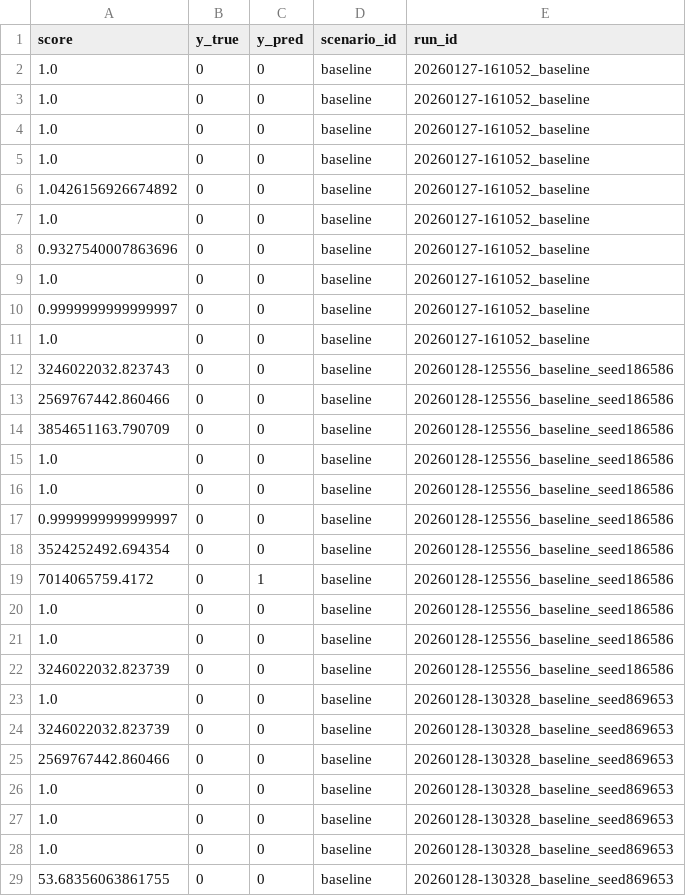
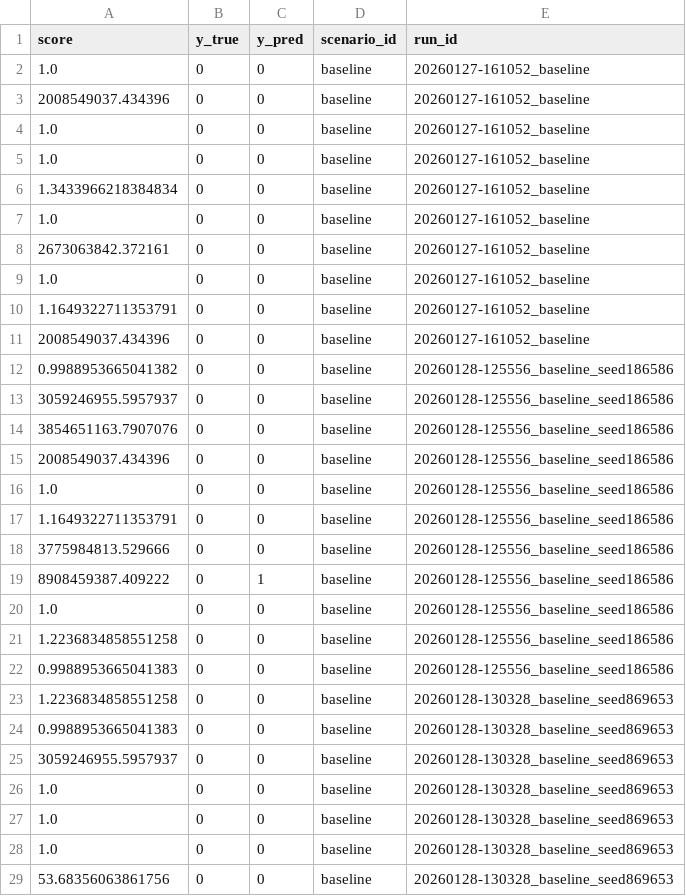
Before and after one commit to manuv2000/Praca_inzynierska, a CSV file: data_prepared/unsupervised/step4_lof/test_scores.csv, drawn as a sheet; only a part is shown; the diff covers the shown part only.

```diff
--- a/data_prepared/unsupervised/step4_lof/test_scores.csv
+++ b/data_prepared/unsupervised/step4_lof/test_scores.csv
@@ -2,25 +2,25 @@ score,y_true,y_pred,scenario_id,run_id
 1.0,0,0,baseline,20260127-161052_baseline
+2008549037.434396,0,0,baseline,20260127-161052_baseline
 1.0,0,0,baseline,20260127-161052_baseline
 1.0,0,0,baseline,20260127-161052_baseline
+1.3433966218384834,0,0,baseline,20260127-161052_baseline
 1.0,0,0,baseline,20260127-161052_baseline
-1.0426156926674892,0,0,baseline,20260127-161052_baseline
+2673063842.372161,0,0,baseline,20260127-161052_baseline
 1.0,0,0,baseline,20260127-161052_baseline
-0.9327540007863696,0,0,baseline,20260127-161052_baseline
-1.0,0,0,baseline,20260127-161052_baseline
-0.9999999999999997,0,0,baseline,20260127-161052_baseline
-1.0,0,0,baseline,20260127-161052_baseline
-3246022032.823743,0,0,baseline,20260128-125556_baseline_seed186586
-2569767442.860466,0,0,baseline,20260128-125556_baseline_seed186586
-3854651163.790709,0,0,baseline,20260128-125556_baseline_seed186586
+1.1649322711353791,0,0,baseline,20260127-161052_baseline
+2008549037.434396,0,0,baseline,20260127-161052_baseline
+0.9988953665041382,0,0,baseline,20260128-125556_baseline_seed186586
+3059246955.5957937,0,0,baseline,20260128-125556_baseline_seed186586
+3854651163.7907076,0,0,baseline,20260128-125556_baseline_seed186586
+2008549037.434396,0,0,baseline,20260128-125556_baseline_seed186586
 1.0,0,0,baseline,20260128-125556_baseline_seed186586
+1.1649322711353791,0,0,baseline,20260128-125556_baseline_seed186586
+3775984813.529666,0,0,baseline,20260128-125556_baseline_seed186586
+8908459387.409222,0,1,baseline,20260128-125556_baseline_seed186586
 1.0,0,0,baseline,20260128-125556_baseline_seed186586
-0.9999999999999997,0,0,baseline,20260128-125556_baseline_seed186586
-3524252492.694354,0,0,baseline,20260128-125556_baseline_seed186586
-7014065759.4172,0,1,baseline,20260128-125556_baseline_seed186586
-1.0,0,0,baseline,20260128-125556_baseline_seed186586
-1.0,0,0,baseline,20260128-125556_baseline_seed186586
-3246022032.823739,0,0,baseline,20260128-125556_baseline_seed186586
-1.0,0,0,baseline,20260128-130328_baseline_seed869653
-3246022032.823739,0,0,baseline,20260128-130328_baseline_seed869653
-2569767442.860466,0,0,baseline,20260128-130328_baseline_seed869653
+1.2236834858551258,0,0,baseline,20260128-125556_baseline_seed186586
+0.9988953665041383,0,0,baseline,20260128-125556_baseline_seed186586
+1.2236834858551258,0,0,baseline,20260128-130328_baseline_seed869653
+0.9988953665041383,0,0,baseline,20260128-130328_baseline_seed869653
+3059246955.5957937,0,0,baseline,20260128-130328_baseline_seed869653
 1.0,0,0,baseline,20260128-130328_baseline_seed869653
@@ -28,2 +28,2 @@ score,y_true,y_pred,scenario_id,run_id
 1.0,0,0,baseline,20260128-130328_baseline_seed869653
-53.68356063861755,0,0,baseline,20260128-130328_baseline_seed869653
+53.68356063861756,0,0,baseline,20260128-130328_baseline_seed869653
```
Also changed, not shown: 39 edited cells elsewhere in this file, capture/pcap/index.csv, data_prepared/unsupervised/step3_iforest/test_scores.csv, 29 other files.
